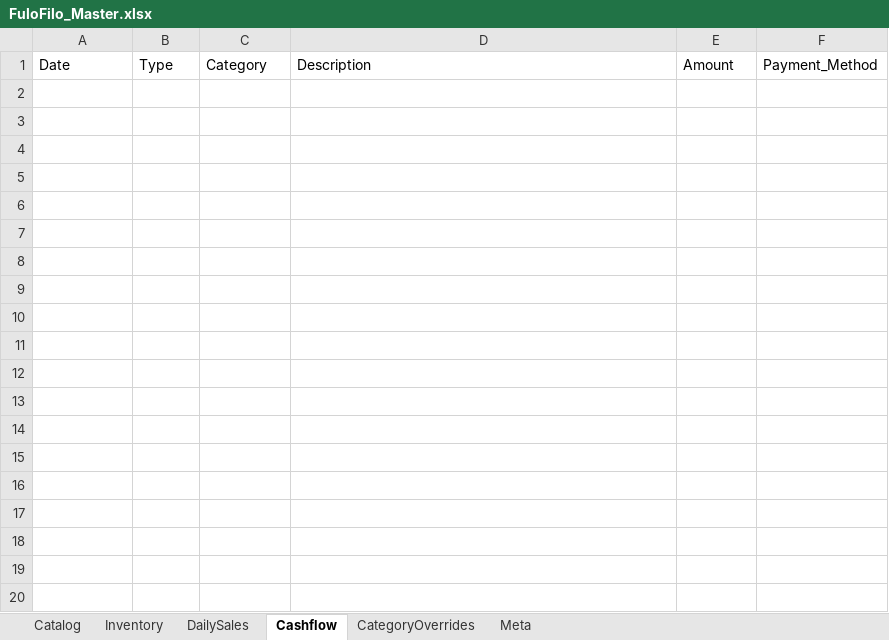
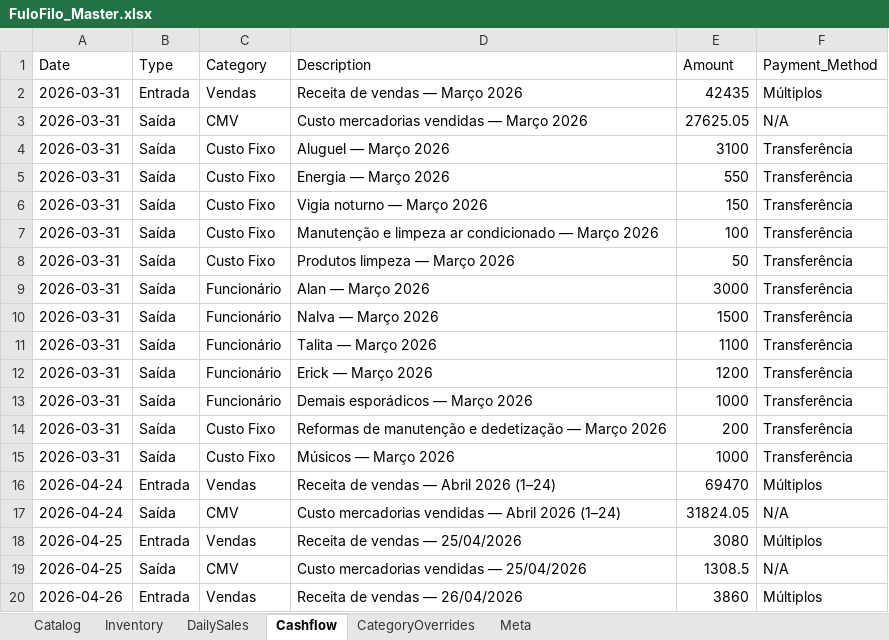
Before and after one commit to AUTOGIO/fulofilo-analytics, an Excel workbook: data/excel/FuloFilo_Master.xlsx, sheet Cashflow, drawn as a sheet; only a part is shown; values as stored, in another font and other column widths than the file's, no borders; the diff covers the shown part only; the diff names each change by its address in the sheet, - before the commit and + after, or states it on an @@ line.

```diff
--- a/data/excel/FuloFilo_Master.xlsx (sheet Cashflow)
+++ b/data/excel/FuloFilo_Master.xlsx (sheet Cashflow)
+row 2: 2026-03-31 | Entrada | Vendas | Receita de vendas — Março 2026 | 42435 | Múltiplos
+row 3: 2026-03-31 | Saída | CMV | Custo mercadorias vendidas — Março 2026 | 27625.05 | N/A
+row 4: 2026-03-31 | Saída | Custo Fixo | Aluguel — Março 2026 | 3100 | Transferência
+row 5: 2026-03-31 | Saída | Custo Fixo | Energia — Março 2026 | 550 | Transferência
+row 6: 2026-03-31 | Saída | Custo Fixo | Vigia noturno — Março 2026 | 150 | Transferência
+row 7: 2026-03-31 | Saída | Custo Fixo | Manutenção e limpeza ar condicionado — Março 2026 | 100 | Transferência
+row 8: 2026-03-31 | Saída | Custo Fixo | Produtos limpeza — Março 2026 | 50 | Transferência
+row 9: 2026-03-31 | Saída | Funcionário | Alan — Março 2026 | 3000 | Transferência
+row 10: 2026-03-31 | Saída | Funcionário | Nalva — Março 2026 | 1500 | Transferência
+row 11: 2026-03-31 | Saída | Funcionário | Talita — Março 2026 | 1100 | Transferência
+row 12: 2026-03-31 | Saída | Funcionário | Erick — Março 2026 | 1200 | Transferência
+row 13: 2026-03-31 | Saída | Funcionário | Demais esporádicos — Março 2026 | 1000 | Transferência
+row 14: 2026-03-31 | Saída | Custo Fixo | Reformas de manutenção e dedetização — Março 2026 | 200 | Transferência
+row 15: 2026-03-31 | Saída | Custo Fixo | Músicos — Março 2026 | 1000 | Transferência
+row 16: 2026-04-24 | Entrada | Vendas | Receita de vendas — Abril 2026 (1–24) | 69470 | Múltiplos
+row 17: 2026-04-24 | Saída | CMV | Custo mercadorias vendidas — Abril 2026 (1–24) | 31824.05 | N/A
+row 18: 2026-04-25 | Entrada | Vendas | Receita de vendas — 25/04/2026 | 3080 | Múltiplos
+row 19: 2026-04-25 | Saída | CMV | Custo mercadorias vendidas — 25/04/2026 | 1308.5 | N/A
+row 20: 2026-04-26 | Entrada | Vendas | Receita de vendas — 26/04/2026 | 3860 | Múltiplos
```
Also changed, not shown: 13 added rows elsewhere in this sheet, sheet DailySales, sheet Inventory, sheet Catalog, 49 other files.
